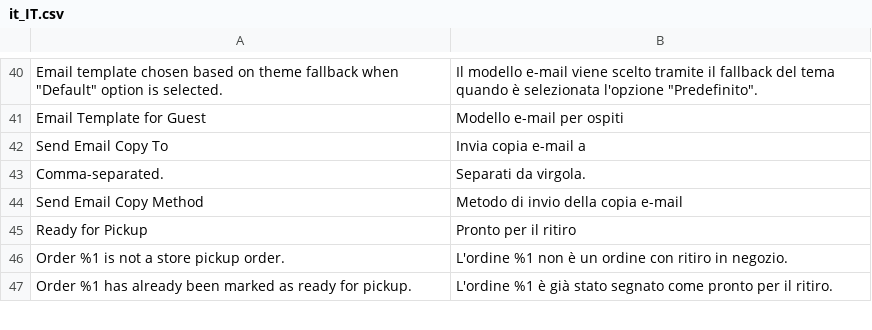
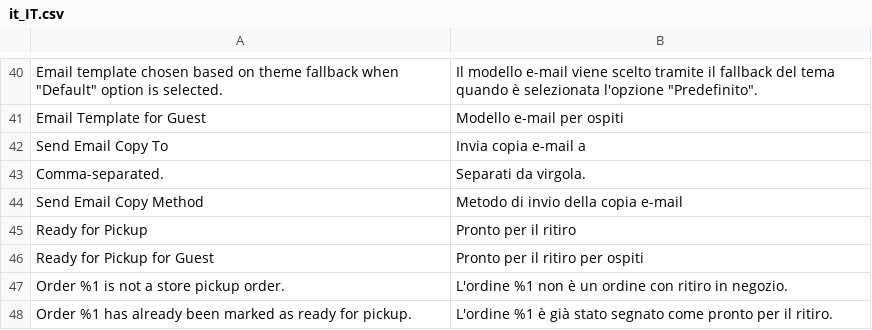
Before and after one commit to pixelperfectat/magento2-module-store-pickup, a CSV file: src/i18n/it_IT.csv, drawn as a sheet; only a part is shown, gaps mark what is left out; the diff names each change by its address in the sheet, - before the commit and + after, or states it on an @@ line.

Commit message:
Fix the missing translation of the guest email template label (#12)
The admin shows email_templates.xml labels through __(). A unit test now
checks that every label there is in all three CSVs.

```diff
--- a/src/i18n/it_IT.csv
+++ b/src/i18n/it_IT.csv
+row 46: Ready for Pickup for Guest | Pronto per il ritiro per ospiti
```
Also changed, not shown: src/i18n/de_DE.csv, src/i18n/en_US.csv, 1 other file.
